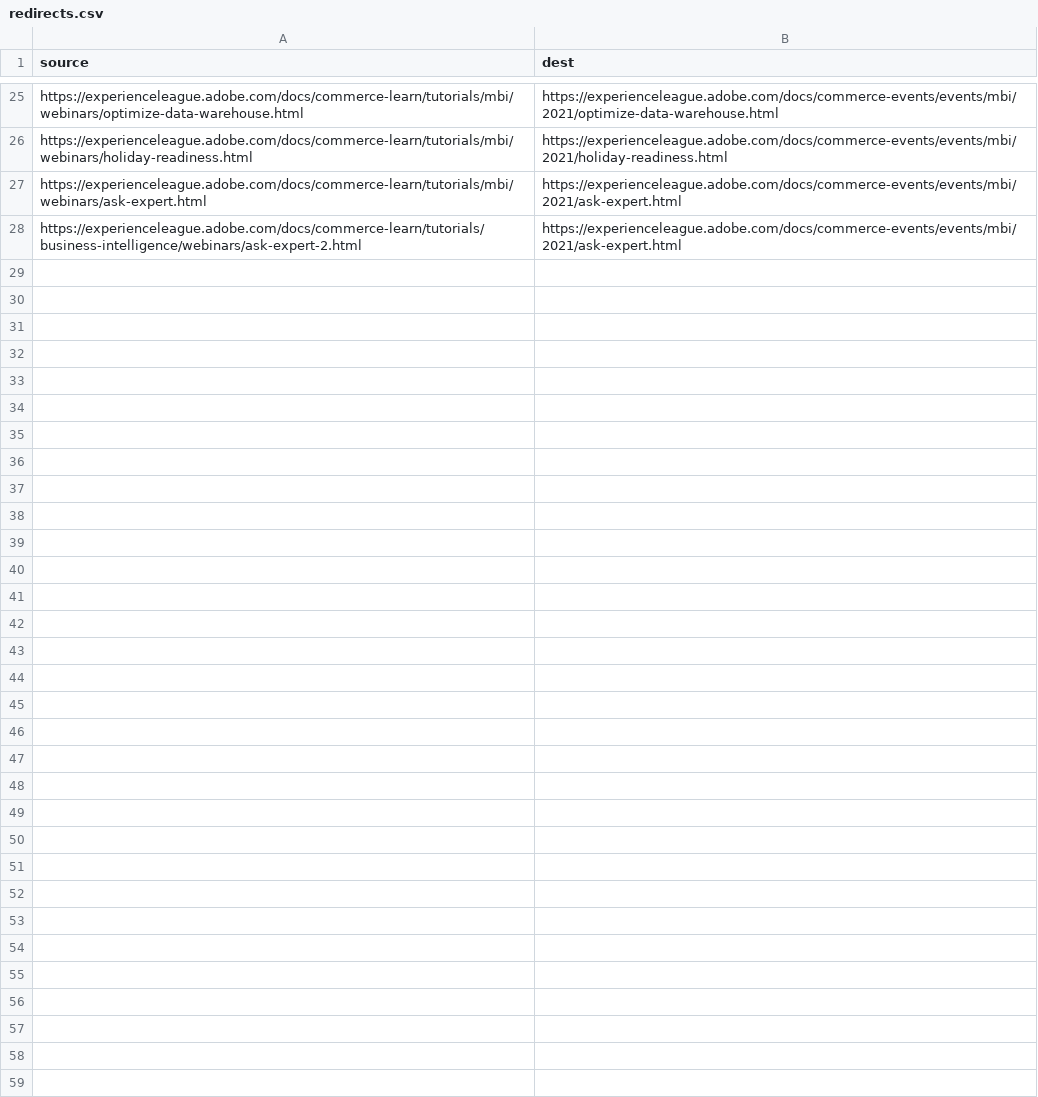
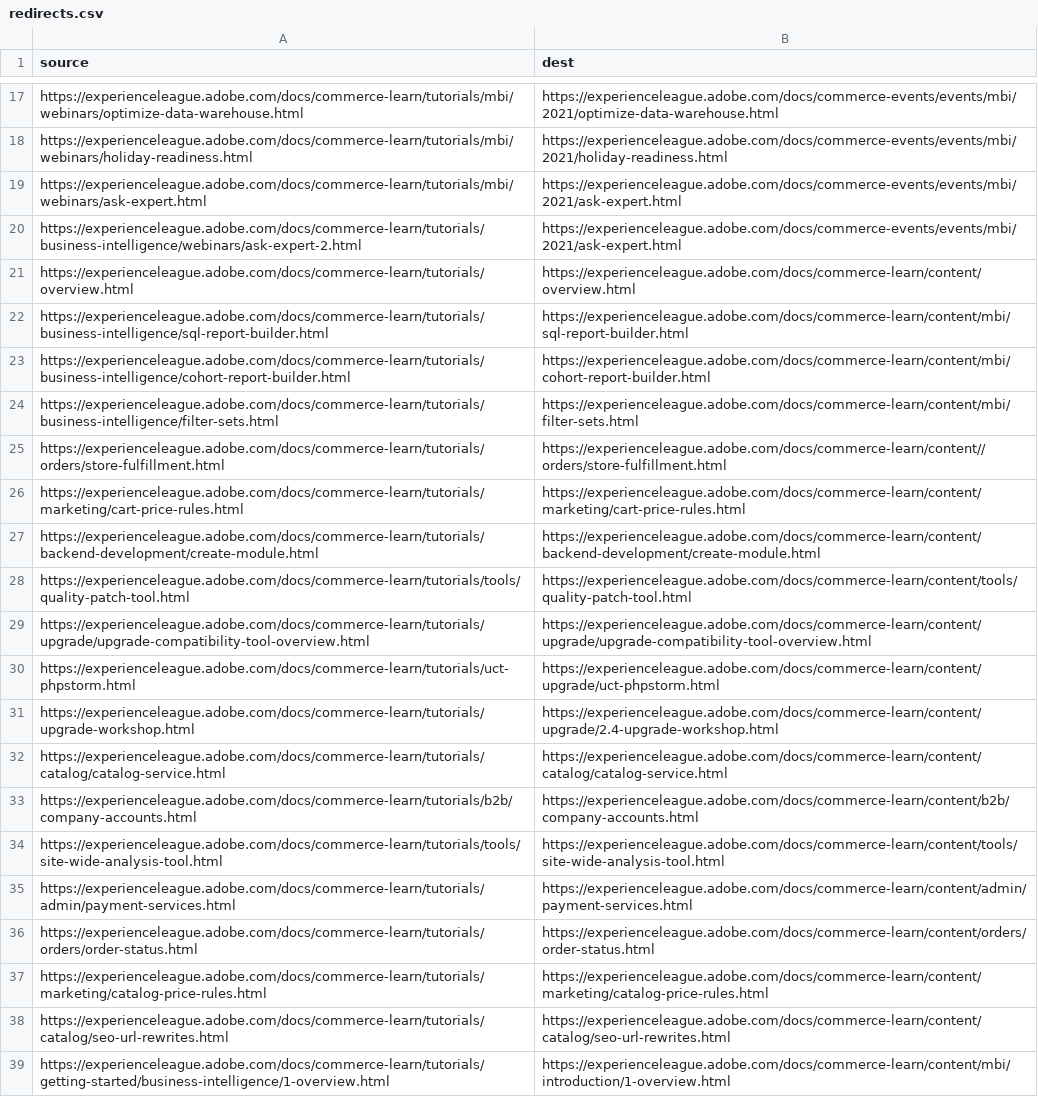
Before and after one commit to AdobeDocs/commerce-learn.ja-JP, a CSV file: redirects.csv, drawn as a sheet; only a part is shown, gaps mark what is left out; the diff covers the shown part only.

```diff
--- a/redirects.csv
+++ b/redirects.csv
@@ -28 +20,20 @@ https://experienceleague.adobe.com/docs/commerce-learn/tutorials/mbi/webinars/as
 https://experienceleague.adobe.com/docs/commerce-learn/tutorials/business-intelligence/webinars/ask-expert-2.html,https://experienceleague.adobe.com/docs/commerce-events/events/mbi/2021/ask-expert.html
+https://experienceleague.adobe.com/docs/commerce-learn/tutorials/overview.html,https://experienceleague.adobe.com/docs/commerce-learn/content/overview.html
+https://experienceleague.adobe.com/docs/commerce-learn/tutorials/business-intelligence/sql-report-builder.html,https://experienceleague.adobe.com/docs/commerce-learn/content/mbi/sql-report-builder.html
+https://experienceleague.adobe.com/docs/commerce-learn/tutorials/business-intelligence/cohort-report-builder.html,https://experienceleague.adobe.com/docs/commerce-learn/content/mbi/cohort-report-builder.html
+https://experienceleague.adobe.com/docs/commerce-learn/tutorials/business-intelligence/filter-sets.html,https://experienceleague.adobe.com/docs/commerce-learn/content/mbi/filter-sets.html
+https://experienceleague.adobe.com/docs/commerce-learn/tutorials/orders/store-fulfillment.html,https://experienceleague.adobe.com/docs/commerce-learn/content//orders/store-fulfillment.html
+https://experienceleague.adobe.com/docs/commerce-learn/tutorials/marketing/cart-price-rules.html,https://experienceleague.adobe.com/docs/commerce-learn/content/marketing/cart-price-rules.html
+https://experienceleague.adobe.com/docs/commerce-learn/tutorials/backend-development/create-module.html,https://experienceleague.adobe.com/docs/commerce-learn/content/backend-development/create-module.html
+https://experienceleague.adobe.com/docs/commerce-learn/tutorials/tools/quality-patch-tool.html,https://experienceleague.adobe.com/docs/commerce-learn/content/tools/quality-patch-tool.html
+https://experienceleague.adobe.com/docs/commerce-learn/tutorials/upgrade/upgrade-compatibility-tool-overview.html,https://experienceleague.adobe.com/docs/commerce-learn/content/upgrade/upgrade-compatibility-tool-overview.html
+https://experienceleague.adobe.com/docs/commerce-learn/tutorials/uct-phpstorm.html,https://experienceleague.adobe.com/docs/commerce-learn/content/upgrade/uct-phpstorm.html
+https://experienceleague.adobe.com/docs/commerce-learn/tutorials/upgrade-workshop.html,https://experienceleague.adobe.com/docs/commerce-learn/content/upgrade/2.4-upgrade-workshop.html
+https://experienceleague.adobe.com/docs/commerce-learn/tutorials/catalog/catalog-service.html,https://experienceleague.adobe.com/docs/commerce-learn/content/catalog/catalog-service.html
+https://experienceleague.adobe.com/docs/commerce-learn/tutorials/b2b/company-accounts.html,https://experienceleague.adobe.com/docs/commerce-learn/content/b2b/company-accounts.html
+https://experienceleague.adobe.com/docs/commerce-learn/tutorials/tools/site-wide-analysis-tool.html,https://experienceleague.adobe.com/docs/commerce-learn/content/tools/site-wide-analysis-tool.html
+https://experienceleague.adobe.com/docs/commerce-learn/tutorials/admin/payment-services.html,https://experienceleague.adobe.com/docs/commerce-learn/content/admin/payment-services.html
+https://experienceleague.adobe.com/docs/commerce-learn/tutorials/orders/order-status.html,https://experienceleague.adobe.com/docs/commerce-learn/content/orders/order-status.html
+https://experienceleague.adobe.com/docs/commerce-learn/tutorials/marketing/catalog-price-rules.html,https://experienceleague.adobe.com/docs/commerce-learn/content/marketing/catalog-price-rules.html
+https://experienceleague.adobe.com/docs/commerce-learn/tutorials/catalog/seo-url-rewrites.html,https://experienceleague.adobe.com/docs/commerce-learn/content/catalog/seo-url-rewrites.html
+https://experienceleague.adobe.com/docs/commerce-learn/tutorials/getting-started/business-intelligence/1-overview.html,https://experienceleague.adobe.com/docs/commerce-learn/content/mbi/introduction/1-overview.html
```
Also changed, not shown: 12 added rows and 8 removed rows elsewhere in this file, 2 other files.
